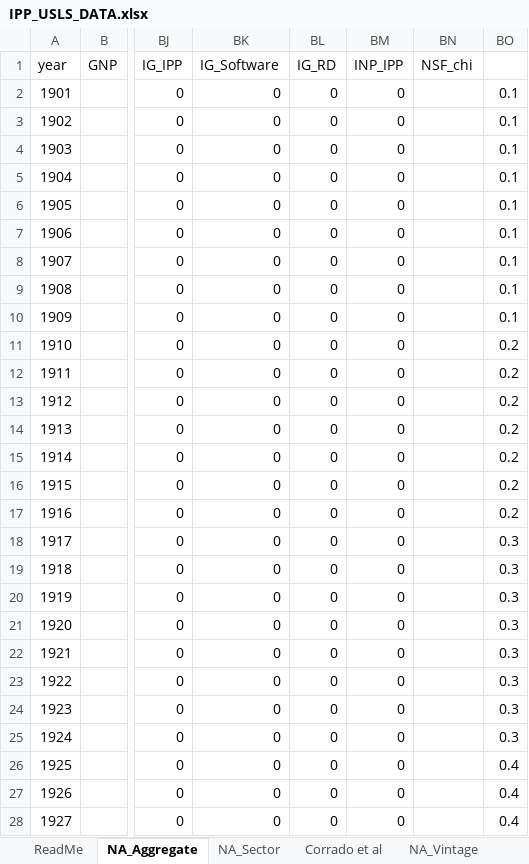
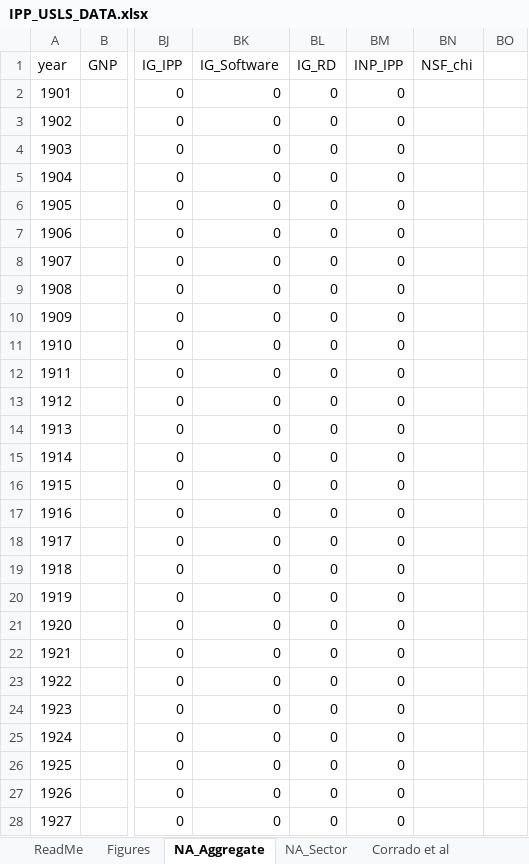
Before and after one commit to dongyakoh/IPP_USLS, an Excel workbook: USLS/IPP_USLS_DATA.xlsx, sheet NA_Aggregate, drawn as a sheet; only a part is shown, gaps mark what is left out; values as stored, in another font and other column widths than the file's, no borders; the diff covers the shown part only; the diff names each change by its address in the sheet, - before the commit and + after, or states it on an @@ line.

Commit message:
Include data for figures

```diff
--- a/USLS/IPP_USLS_DATA.xlsx (sheet NA_Aggregate)
+++ b/USLS/IPP_USLS_DATA.xlsx (sheet NA_Aggregate)
+sheet tab: Figures
-BO2:BO10: 0.1
+BO2:BO10: (empty)
-BO11:BO17: 0.2
+BO11:BO17: (empty)
-BO18:BO25: 0.3
+BO18:BO25: (empty)
-BO26:BO28: 0.4
+BO26:BO28: (empty)
```
Also changed, not shown: 91 edited cells elsewhere in this sheet, sheet ReadMe.
